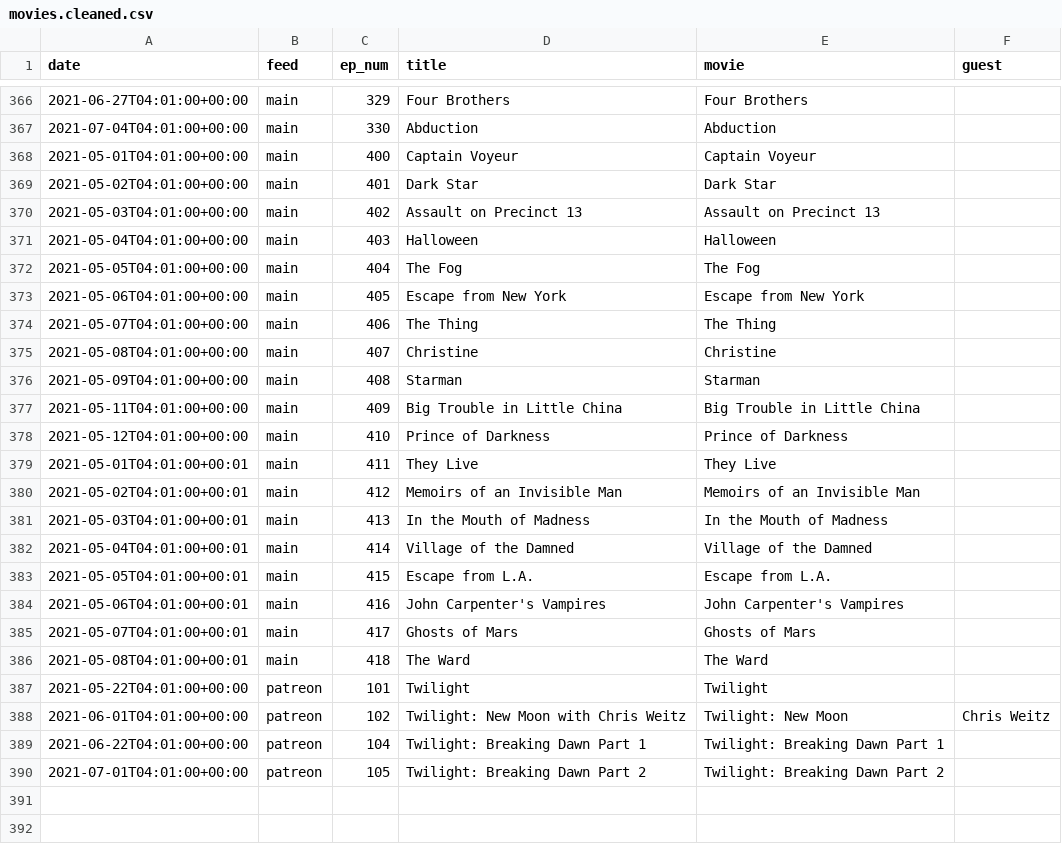
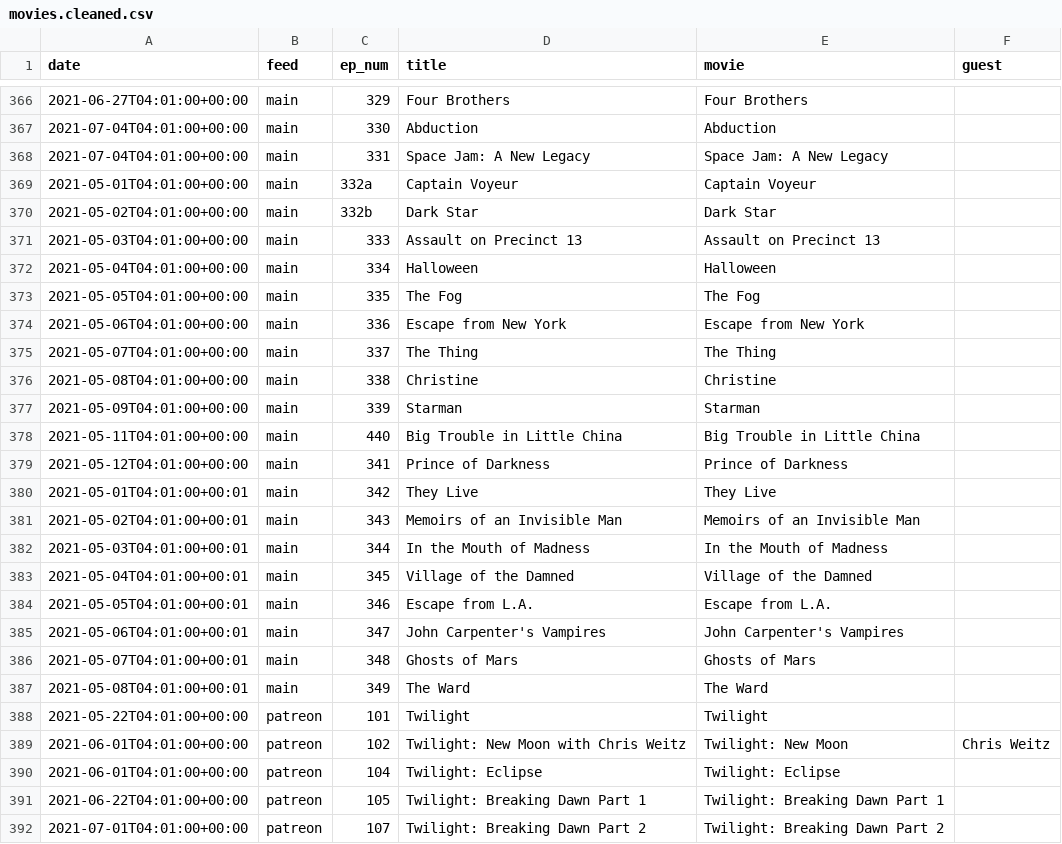
Before and after one commit to mark-jb/blankcheck, a CSV file: movies.cleaned.csv, drawn as a sheet; only a part is shown, gaps mark what is left out.

Commit message:
forgot a twilight move

```diff
--- a/movies.cleaned.csv
+++ b/movies.cleaned.csv
@@ -367,24 +367,26 @@ date,feed,ep_num,title,movie,guest
 2021-07-04T04:01:00+00:00,main,330,Abduction,Abduction,
-2021-05-01T04:01:00+00:00,main,400,Captain Voyeur,Captain Voyeur,
-2021-05-02T04:01:00+00:00,main,401,Dark Star,Dark Star,
-2021-05-03T04:01:00+00:00,main,402,Assault on Precinct 13,Assault on Precinct 13,
-2021-05-04T04:01:00+00:00,main,403,Halloween,Halloween,
-2021-05-05T04:01:00+00:00,main,404,The Fog,The Fog,
-2021-05-06T04:01:00+00:00,main,405,Escape from New York,Escape from New York,
-2021-05-07T04:01:00+00:00,main,406,The Thing,The Thing,
-2021-05-08T04:01:00+00:00,main,407,Christine,Christine,
-2021-05-09T04:01:00+00:00,main,408,Starman,Starman,
-2021-05-11T04:01:00+00:00,main,409,Big Trouble in Little China,Big Trouble in Little China,
-2021-05-12T04:01:00+00:00,main,410,Prince of Darkness,Prince of Darkness,
-2021-05-01T04:01:00+00:01,main,411,They Live,They Live,
-2021-05-02T04:01:00+00:01,main,412,Memoirs of an Invisible Man,Memoirs of an Invisible Man,
-2021-05-03T04:01:00+00:01,main,413,In the Mouth of Madness,In the Mouth of Madness,
-2021-05-04T04:01:00+00:01,main,414,Village of the Damned,Village of the Damned,
-2021-05-05T04:01:00+00:01,main,415,Escape from L.A.,Escape from L.A.,
-2021-05-06T04:01:00+00:01,main,416,John Carpenter's Vampires,John Carpenter's Vampires,
-2021-05-07T04:01:00+00:01,main,417,Ghosts of Mars,Ghosts of Mars,
-2021-05-08T04:01:00+00:01,main,418,The Ward,The Ward,
+2021-07-04T04:01:00+00:00,main,331,Space Jam: A New Legacy,Space Jam: A New Legacy,
+2021-05-01T04:01:00+00:00,main,332a,Captain Voyeur,Captain Voyeur,
+2021-05-02T04:01:00+00:00,main,332b,Dark Star,Dark Star,
+2021-05-03T04:01:00+00:00,main,333,Assault on Precinct 13,Assault on Precinct 13,
+2021-05-04T04:01:00+00:00,main,334,Halloween,Halloween,
+2021-05-05T04:01:00+00:00,main,335,The Fog,The Fog,
+2021-05-06T04:01:00+00:00,main,336,Escape from New York,Escape from New York,
+2021-05-07T04:01:00+00:00,main,337,The Thing,The Thing,
+2021-05-08T04:01:00+00:00,main,338,Christine,Christine,
+2021-05-09T04:01:00+00:00,main,339,Starman,Starman,
+2021-05-11T04:01:00+00:00,main,440,Big Trouble in Little China,Big Trouble in Little China,
+2021-05-12T04:01:00+00:00,main,341,Prince of Darkness,Prince of Darkness,
+2021-05-01T04:01:00+00:01,main,342,They Live,They Live,
+2021-05-02T04:01:00+00:01,main,343,Memoirs of an Invisible Man,Memoirs of an Invisible Man,
+2021-05-03T04:01:00+00:01,main,344,In the Mouth of Madness,In the Mouth of Madness,
+2021-05-04T04:01:00+00:01,main,345,Village of the Damned,Village of the Damned,
+2021-05-05T04:01:00+00:01,main,346,Escape from L.A.,Escape from L.A.,
+2021-05-06T04:01:00+00:01,main,347,John Carpenter's Vampires,John Carpenter's Vampires,
+2021-05-07T04:01:00+00:01,main,348,Ghosts of Mars,Ghosts of Mars,
+2021-05-08T04:01:00+00:01,main,349,The Ward,The Ward,
 2021-05-22T04:01:00+00:00,patreon,101,Twilight,Twilight,
 2021-06-01T04:01:00+00:00,patreon,102,Twilight: New Moon with Chris Weitz,Twilight: New Moon,Chris Weitz
-2021-06-22T04:01:00+00:00,patreon,104,Twilight: Breaking Dawn Part 1,Twilight: Breaking Dawn Part 1,
-2021-07-01T04:01:00+00:00,patreon,105,Twilight: Breaking Dawn Part 2,Twilight: Breaking Dawn Part 2,
+2021-06-01T04:01:00+00:00,patreon,104,Twilight: Eclipse,Twilight: Eclipse,
+2021-06-22T04:01:00+00:00,patreon,105,Twilight: Breaking Dawn Part 1,Twilight: Breaking Dawn Part 1,
+2021-07-01T04:01:00+00:00,patreon,107,Twilight: Breaking Dawn Part 2,Twilight: Breaking Dawn Part 2,
```
